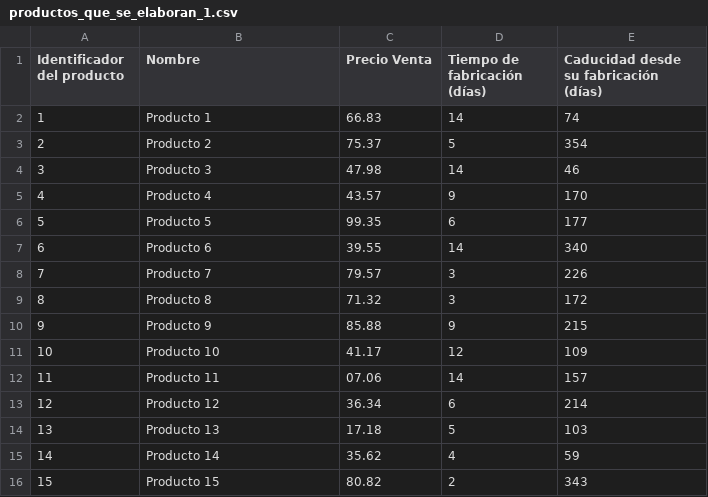
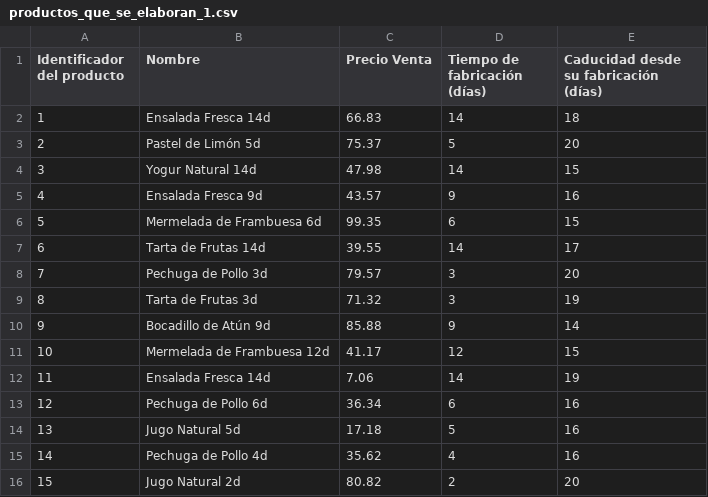
Before and after one commit to Miguelstucom/Route_Generator, a CSV file: Route_Generator/static/csv/productos_que_se_elaboran_1.csv, drawn as a sheet; only a part is shown; the diff covers the shown part only.

Commit message:
Tiempo sin descanso

```diff
--- a/Route_Generator/static/csv/productos_que_se_elaboran_1.csv
+++ b/Route_Generator/static/csv/productos_que_se_elaboran_1.csv
@@ -1,16 +1,16 @@
 Identificador del producto,Nombre,Precio Venta,Tiempo de fabricación (días),Caducidad desde su fabricación (días)
-1,Producto 1,66.83,14,74
-2,Producto 2,75.37,5,354
-3,Producto 3,47.98,14,46
-4,Producto 4,43.57,9,170
-5,Producto 5,99.35,6,177
-6,Producto 6,39.55,14,340
-7,Producto 7,79.57,3,226
-8,Producto 8,71.32,3,172
-9,Producto 9,85.88,9,215
-10,Producto 10,41.17,12,109
-11,Producto 11,07.06,14,157
-12,Producto 12,36.34,6,214
-13,Producto 13,17.18,5,103
-14,Producto 14,35.62,4,59
-15,Producto 15,80.82,2,343
+1,Ensalada Fresca 14d,66.83,14,18
+2,Pastel de Limón 5d,75.37,5,20
+3,Yogur Natural 14d,47.98,14,15
+4,Ensalada Fresca 9d,43.57,9,16
+5,Mermelada de Frambuesa 6d,99.35,6,15
+6,Tarta de Frutas 14d,39.55,14,17
+7,Pechuga de Pollo 3d,79.57,3,20
+8,Tarta de Frutas 3d,71.32,3,19
+9,Bocadillo de Atún 9d,85.88,9,14
+10,Mermelada de Frambuesa 12d,41.17,12,15
+11,Ensalada Fresca 14d,7.06,14,19
+12,Pechuga de Pollo 6d,36.34,6,16
+13,Jugo Natural 5d,17.18,5,16
+14,Pechuga de Pollo 4d,35.62,4,16
+15,Jugo Natural 2d,80.82,2,20
```
Also changed, not shown: 10 edited cells elsewhere in this file, 3 other files.
